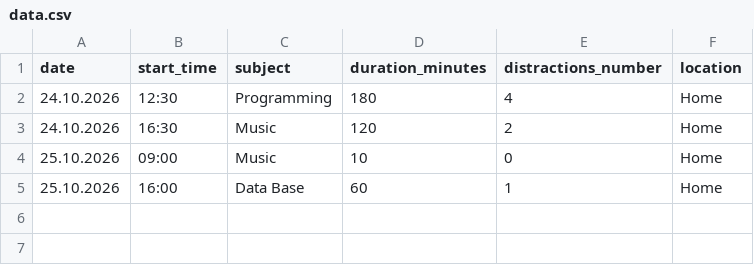
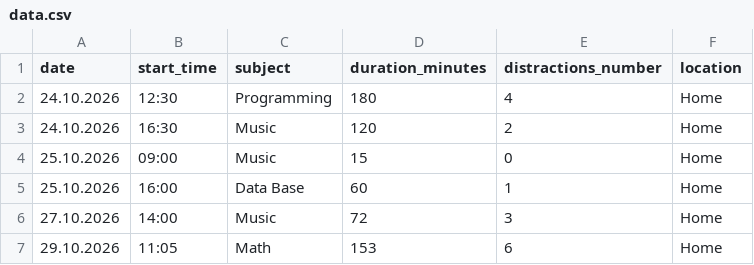
Before and after one commit to Shiiragi03/DCP-Project, a CSV file: data/data.csv, drawn as a sheet.

Commit message:
More data added

```diff
--- a/data/data.csv
+++ b/data/data.csv
@@ -3,3 +3,5 @@ date,start_time,subject,duration_minutes,distractions_number,location
 24.10.2026,16:30,Music,120,2,Home
-25.10.2026,09:00,Music,10,0,Home
+25.10.2026,09:00,Music,15,0,Home
 25.10.2026,16:00,Data Base,60,1,Home
+27.10.2026,14:00,Music,72,3,Home
+29.10.2026,11:05,Math,153,6,Home
```
